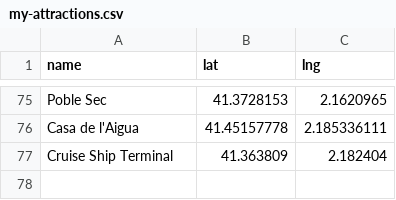
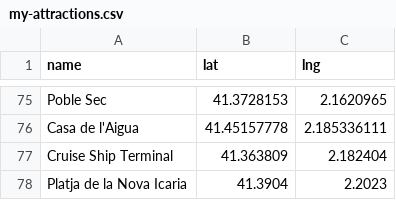
Before and after one commit to aaggarwal73/Barcelona_Metro_Visualization, a CSV file: data/my-attractions.csv, drawn as a sheet; only a part is shown, gaps mark what is left out; the diff names each change by its address in the sheet, - before the commit and + after, or states it on an @@ line.

Commit message:
Added slider and more attractions

```diff
--- a/data/my-attractions.csv
+++ b/data/my-attractions.csv
+row 78: Platja de la Nova Icaria | 41.3904 | 2.2023
```
Also changed, not shown: 1 other file.
